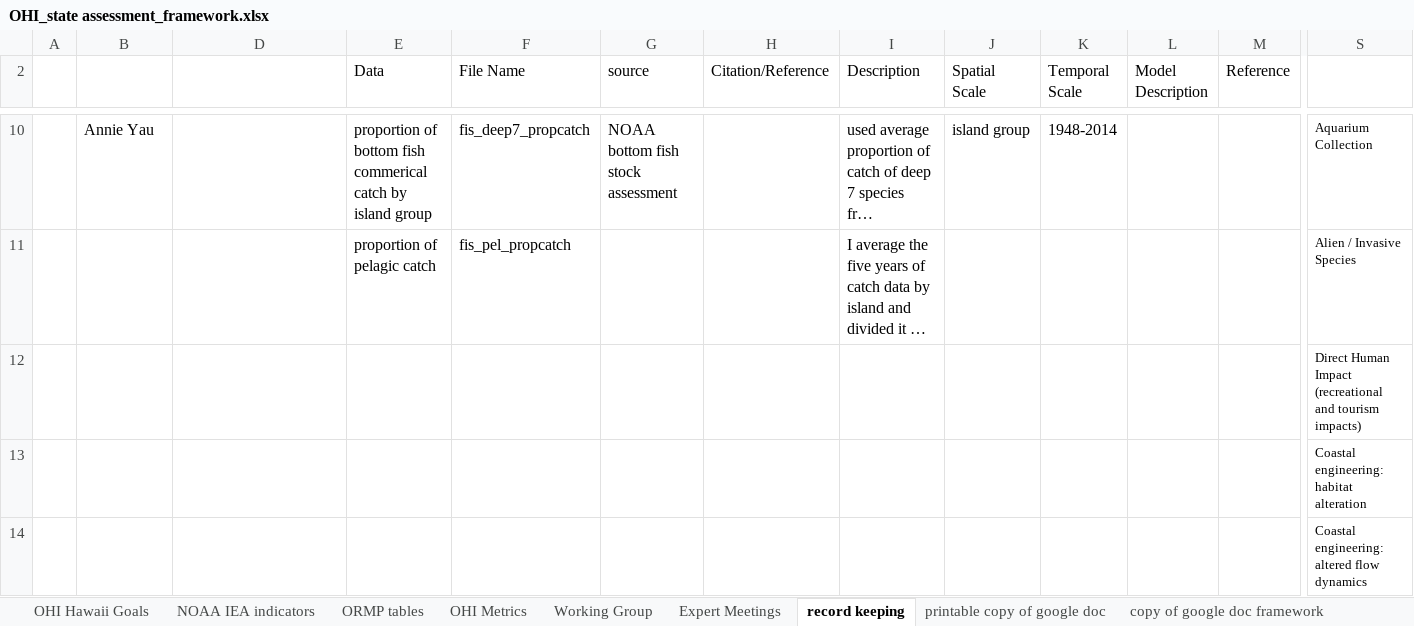
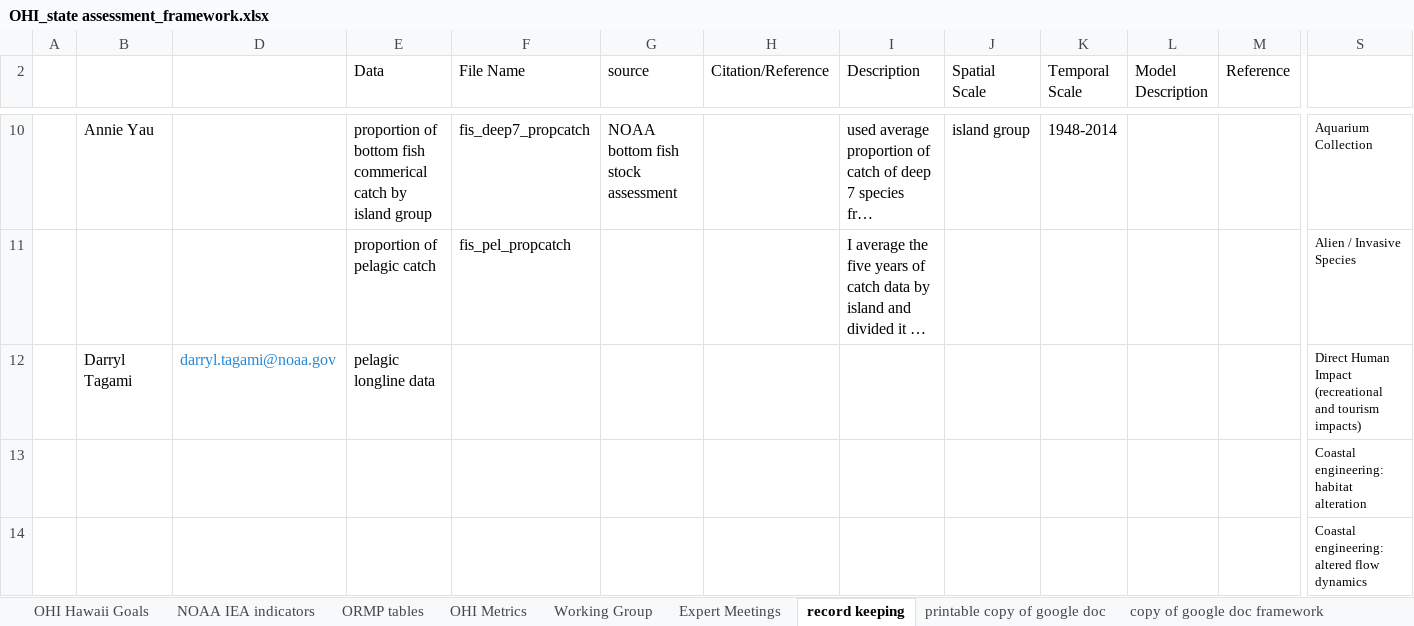
Before and after one commit to OHI-Science/mhi, an Excel workbook: prep/OHI_state assessment_framework.xlsx, sheet record keeping, drawn as a sheet; only a part is shown, gaps mark what is left out; long unchanged cells end in …; values as stored, in another font and other column widths than the file's, no borders; removed rows and columns are numbered as before the commit, all else as after; rows hold the shown columns only; the diff names each change by its address in the sheet, - before the commit and + after, or states it on an @@ line.

```diff
--- a/prep/OHI_state assessment_framework.xlsx (sheet record keeping)
+++ b/prep/OHI_state assessment_framework.xlsx (sheet record keeping)
-row 12:  |  |  |  |  |  |  |  |  |  |  |  | Direct Human Impact (recreational and tourism impacts)
+row 12:  | Darryl Tagami | darryl.tagami@noaa.gov | pelagic longline data |  |  |  |  |  |  |  |  | Direct Human Impact (recreational and tourism impacts)
```
Also changed, not shown: sheet Journal, region2017/reports/documents/goal_scores.xlsx, 9 other files.
